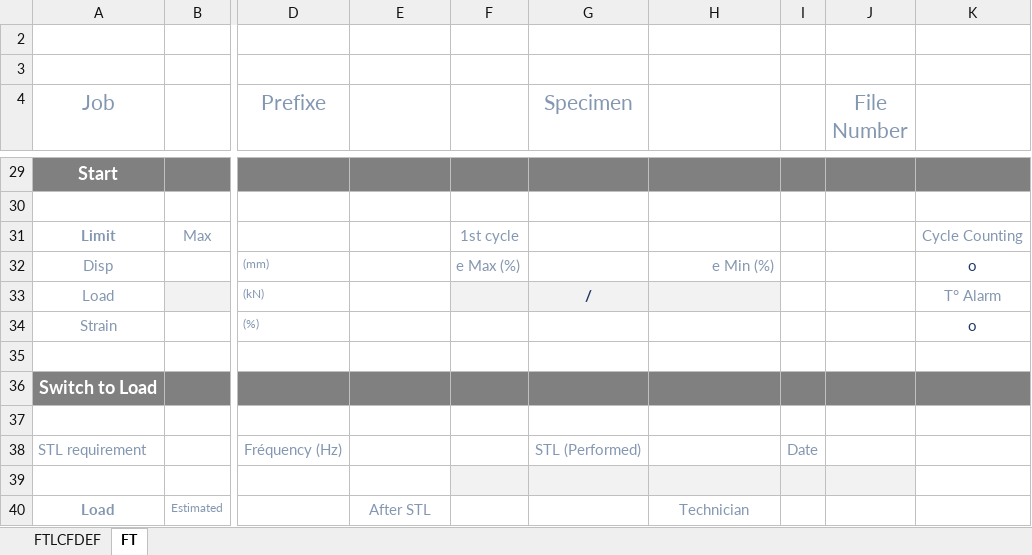
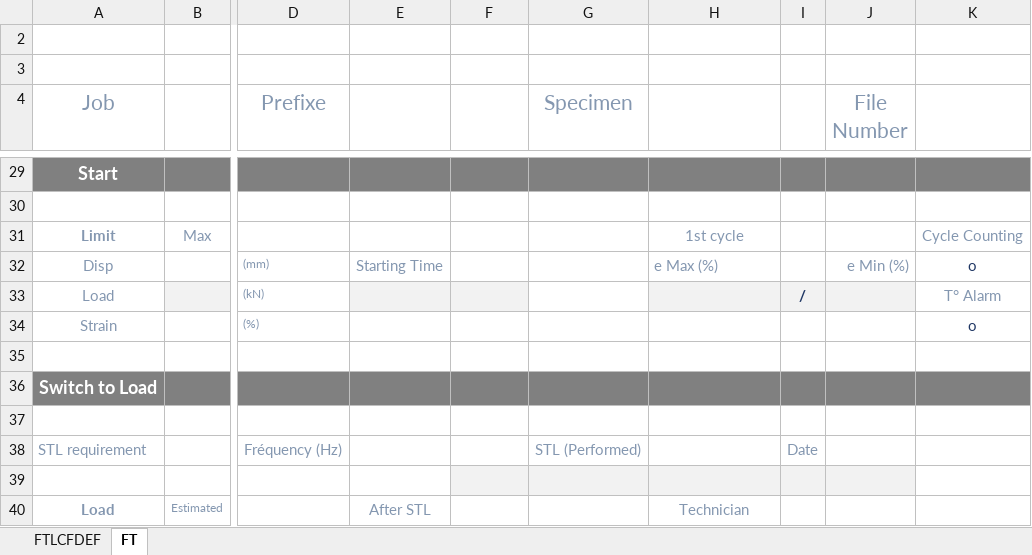
Before and after one commit to DorinnB/GPM-66, an Excel workbook: lib/PHPExcel/templates/FT Str.xlsx, sheet FT, drawn as a sheet; only a part is shown, gaps mark what is left out; values as stored, in another font and other column widths than the file's, no borders; charts and pictures not drawn; the diff names each change by its address in the sheet, - before the commit and + after, or states it on an @@ line.

```diff
--- a/lib/PHPExcel/templates/FT Str.xlsx (sheet FT)
+++ b/lib/PHPExcel/templates/FT Str.xlsx (sheet FT)
-F31: 1st cycle
+F31: (empty)
-H31: (empty)
+H31: 1st cycle
-E32: (empty)
+E32: Starting Time
-F32: e Max (%)
+F32: (empty)
-H32: e Min (%)
+H32: e Max (%)
-H32 alignment: right
+H32 alignment: left
-J32 (File Number): (empty)
+J32 (File Number): e Min (%)
-E33 fill: none
+E33 fill: #F2F2F2
-G33 (Specimen): /
+G33 (Specimen): (empty)
-G33 fill: #F2F2F2
+G33 fill: none
-I33: (empty)
+I33: /
-I33:J33 fill: none
+I33:J33 fill: #F2F2F2
```
Also changed, not shown: lib/PHPExcel/templates/FT Loa.xlsx, lib/PHPExcel/templates/FT PS.xlsx, 1 other file.
